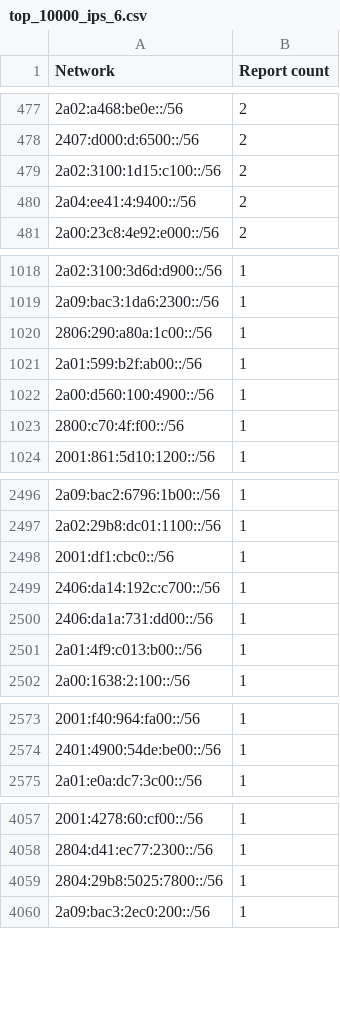
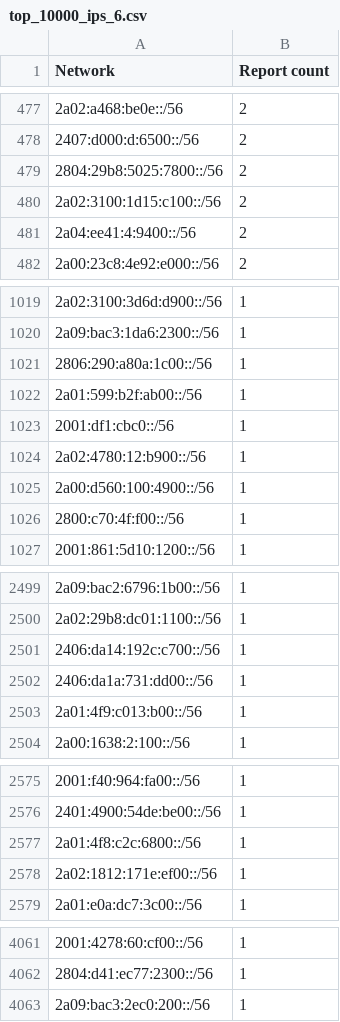
Before and after one commit to O-X-L/risk-db-lists, a CSV file: net/top_10000_ips_6.csv, drawn as a sheet; only a part is shown, gaps mark what is left out.

Commit message:
List updates 2025-06-22

```diff
--- a/net/top_10000_ips_6.csv
+++ b/net/top_10000_ips_6.csv
@@ -478,2 +478,3 @@ Network,Report count
 2407:d000:d:6500::/56,2
+2804:29b8:5025:7800::/56,2
 2a02:3100:1d15:c100::/56,2
@@ -1021,2 +1022,4 @@ Network,Report count
 2a01:599:b2f:ab00::/56,1
+2001:df1:cbc0::/56,1
+2a02:4780:12:b900::/56,1
 2a00:d560:100:4900::/56,1
@@ -2497,3 +2500,2 @@ Network,Report count
 2a02:29b8:dc01:1100::/56,1
-2001:df1:cbc0::/56,1
 2406:da14:192c:c700::/56,1
@@ -2574,2 +2576,4 @@ Network,Report count
 2401:4900:54de:be00::/56,1
+2a01:4f8:c2c:6800::/56,1
+2a02:1812:171e:ef00::/56,1
 2a01:e0a:dc7:3c00::/56,1
@@ -4058,3 +4062,2 @@ Network,Report count
 2804:d41:ec77:2300::/56,1
-2804:29b8:5025:7800::/56,1
 2a09:bac3:2ec0:200::/56,1
```
Also changed, not shown: asn/kind_isp.csv, asn/top_100.csv, 40 other files.
